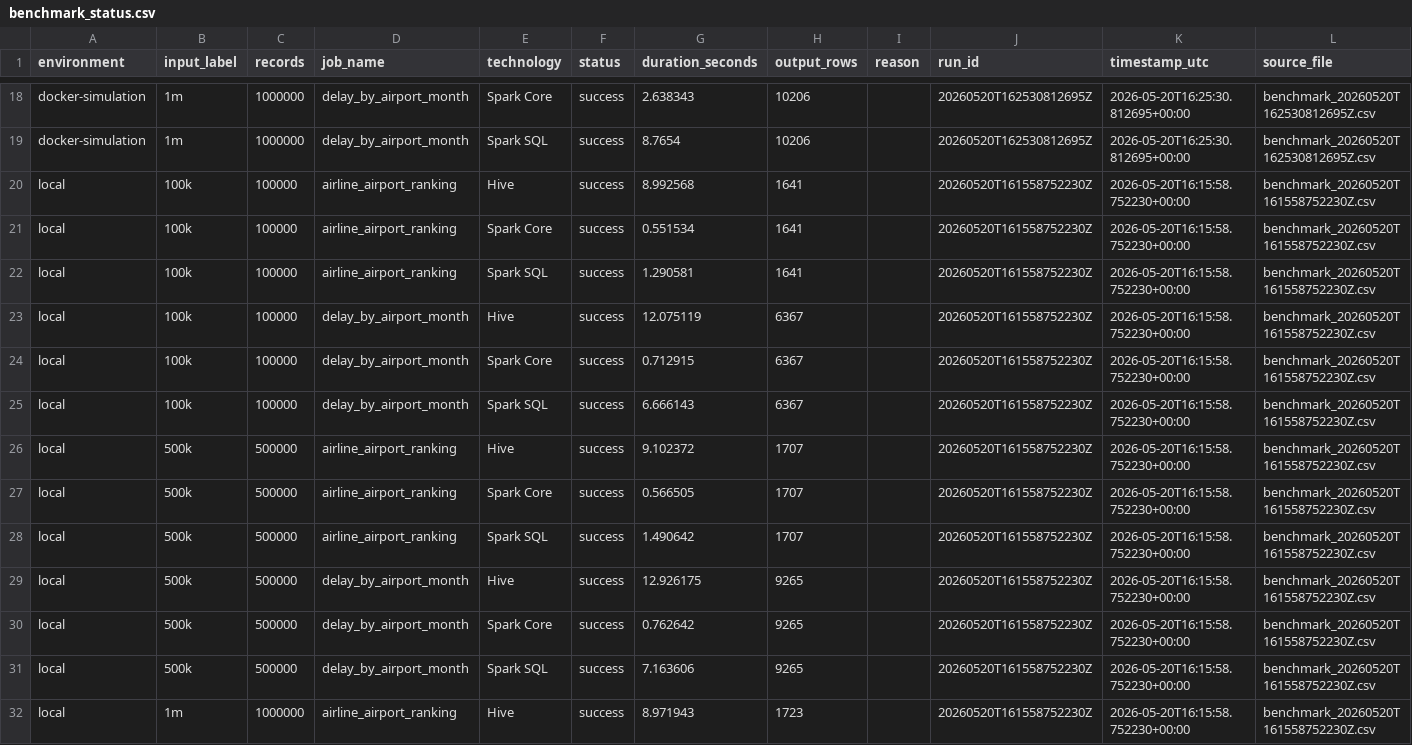
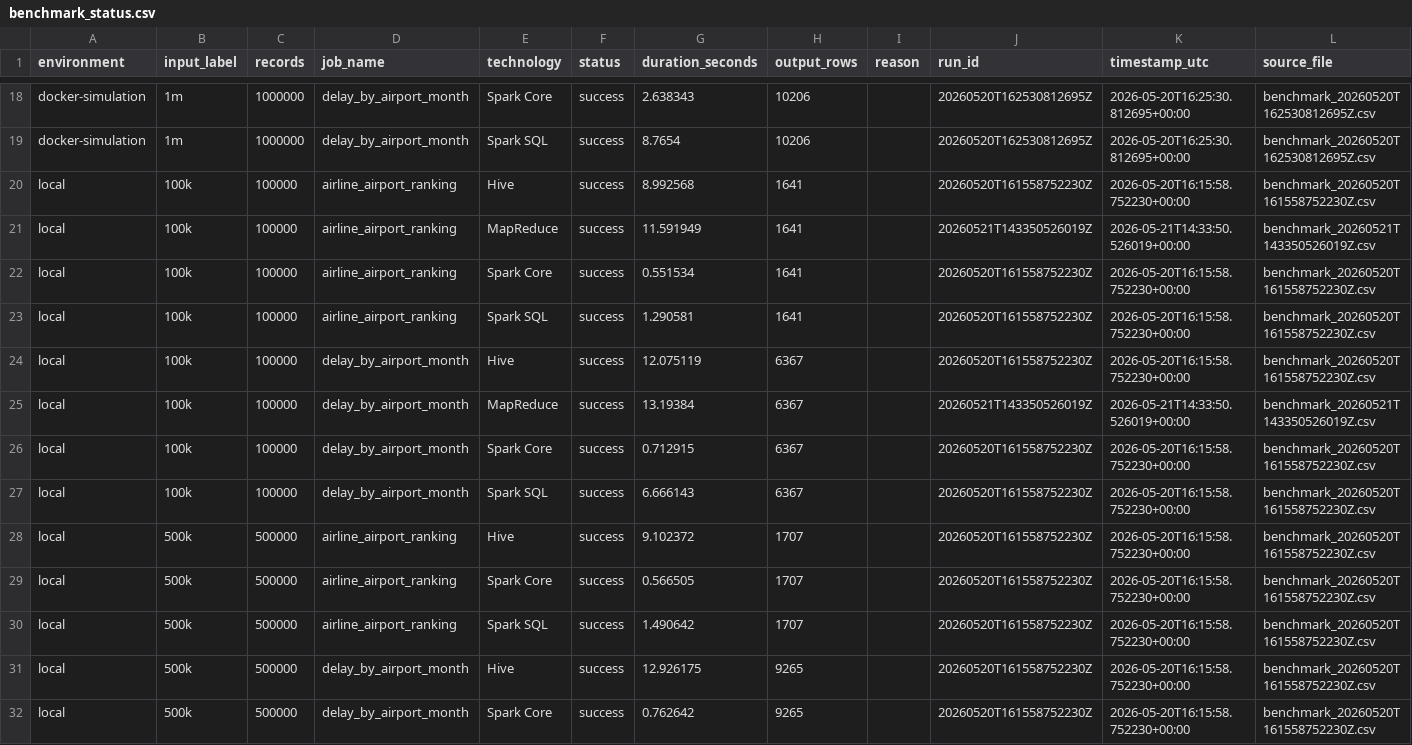
Before and after one commit to Forest904/flight-delay-big-data-analysis, a CSV file: report/tables/benchmark_status.csv, drawn as a sheet; only a part is shown, gaps mark what is left out; the shorter side is filled out with more unchanged rows; the diff names each change by its address in the sheet, - before the commit and + after, or states it on an @@ line.

Commit message:
Complete M6 MapReduce stretch implementation
- add Docker-based Hadoop Streaming runner and Python mappers/reducers
- export canonical CSV from prepared Parquet with checksum-verified manifests
- implement and validate delay and airline-airport ranking MapReduce jobs
- isolate MapReduce benchmark outputs from report-ready validation artifacts
- add shared validation helpers and MapReduce/Spark SQL input-path checks
- include optional MapReduce benchmark rows in charts and report tables
- update README, roadmap, MapReduce docs, report, and generated artifacts

```diff
--- a/report/tables/benchmark_status.csv
+++ b/report/tables/benchmark_status.csv
+row 21: local | 100k | 100000 | airline_airport_ranking | MapReduce | success | 11.591949 | 1641 |  | 20260521T143350526019Z | 2026-05-21T14:33:50.526019+00:00 | benchmark_20260521T143350526019Z.csv
+row 25: local | 100k | 100000 | delay_by_airport_month | MapReduce | success | 13.19384 | 6367 |  | 20260521T143350526019Z | 2026-05-21T14:33:50.526019+00:00 | benchmark_20260521T143350526019Z.csv
```
Also changed, not shown: report/tables/benchmark_summary.csv, report/tables/environment_summary.csv, 50 other files.
